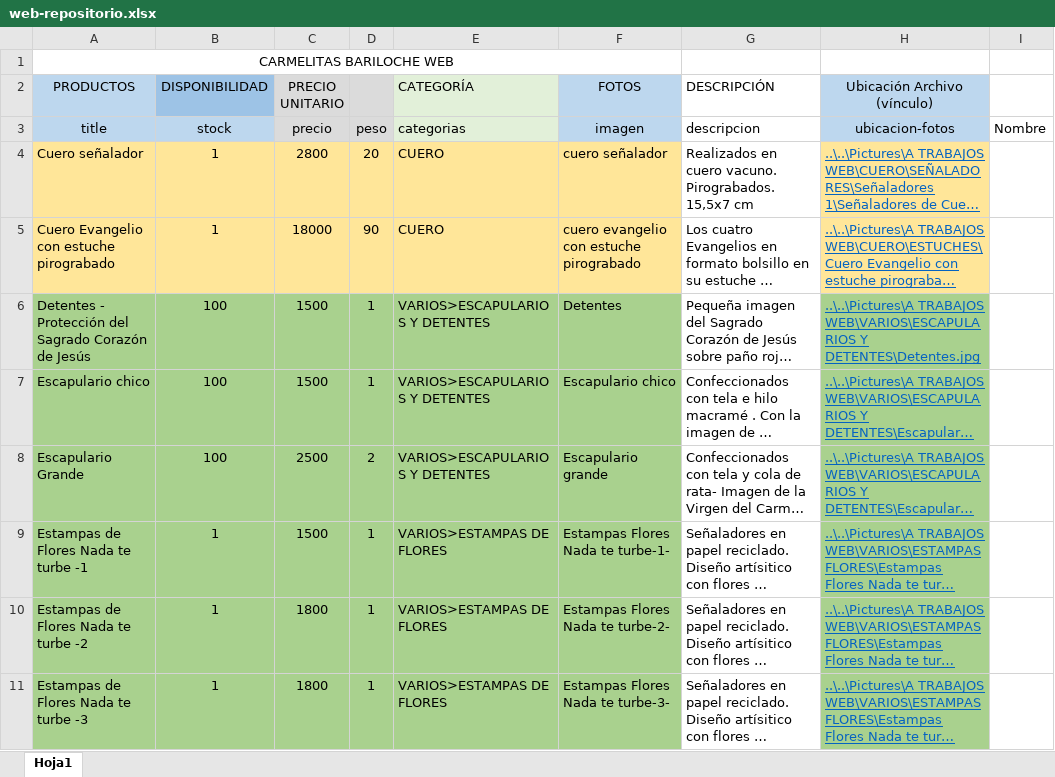
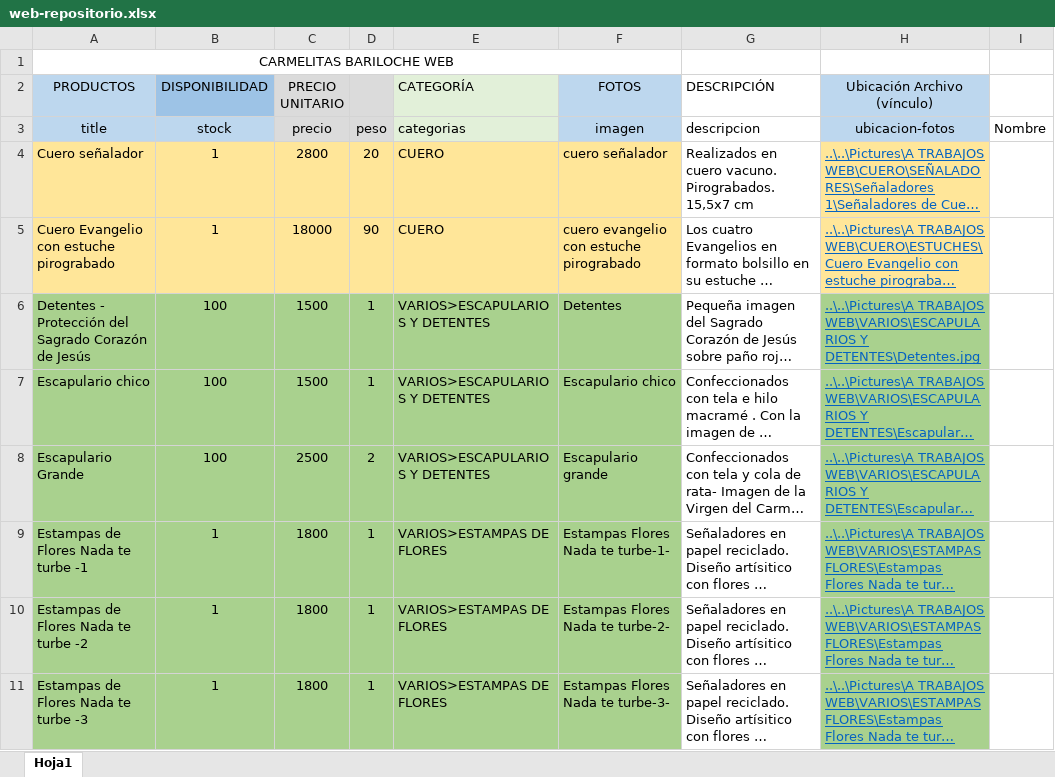
Before and after one commit to carmelitasbariloche/carmelitasbariloche.github.io, an Excel workbook: data/web-repositorio.xlsx, sheet Hoja1, drawn as a sheet; only a part is shown; long unchanged cells end in …; values as stored, in another font and other column widths than the file's, no borders; the diff names each change by its address in the sheet, - before the commit and + after, or states it on an @@ line.

Commit message:
Add files via upload

```diff
--- a/data/web-repositorio.xlsx (sheet Hoja1)
+++ b/data/web-repositorio.xlsx (sheet Hoja1)
-C9 (PRECIO UNITARIO): 1500
+C9 (PRECIO UNITARIO): 1800
```
